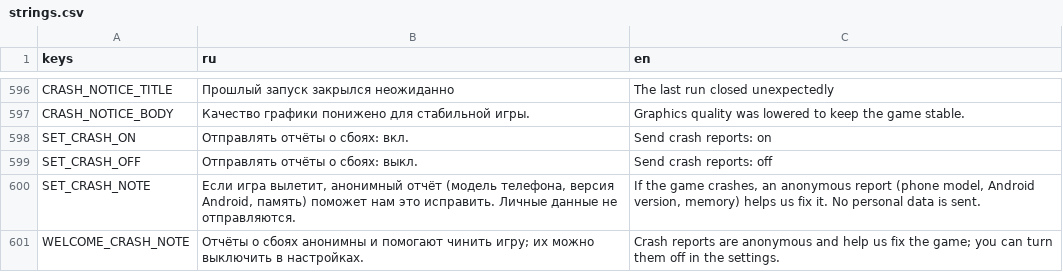
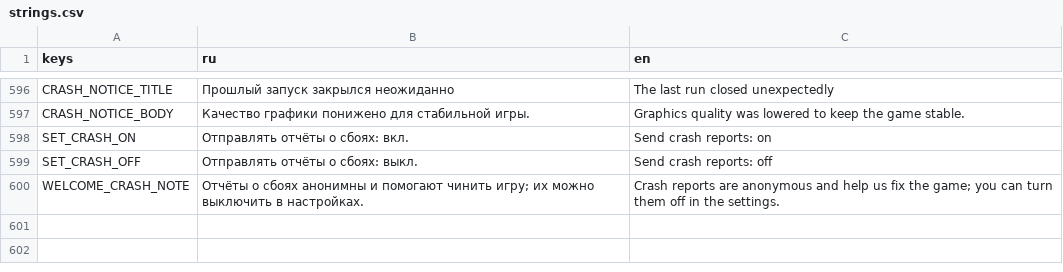
Before and after one commit to glebanya13/tinyguard, a CSV file: translations/strings.csv, drawn as a sheet; only a part is shown, gaps mark what is left out.

```diff
--- a/translations/strings.csv
+++ b/translations/strings.csv
@@ -615,3 +615,2 @@ SET_CRASH_ON,Отправлять отчёты о сбоях: вкл.,Send crash
 SET_CRASH_OFF,Отправлять отчёты о сбоях: выкл.,Send crash reports: off
-SET_CRASH_NOTE,"Если игра вылетит, анонимный отчёт (модель телефона, версия Android, память) поможет нам это исправить. Личные данные не отправляются.","If the game crashes, an anonymous report (phone model, Android version, memory) helps us fix it. No personal data is sent."
 WELCOME_CRASH_NOTE,"Отчёты о сбоях анонимны и помогают чинить игру; их можно выключить в настройках.","Crash reports are anonymous and help us fix the game; you can turn them off in the settings."
```
Also changed, not shown: 3 other files.
